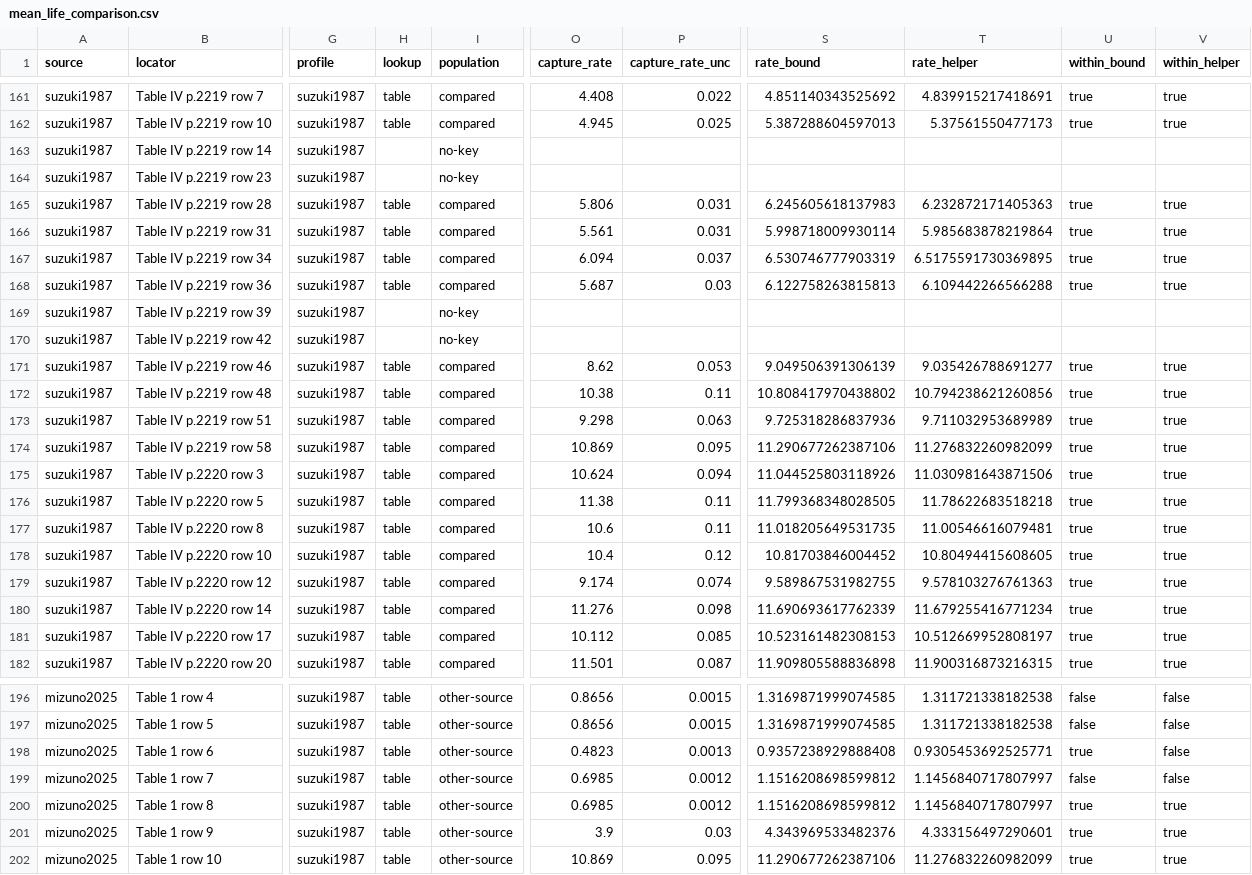
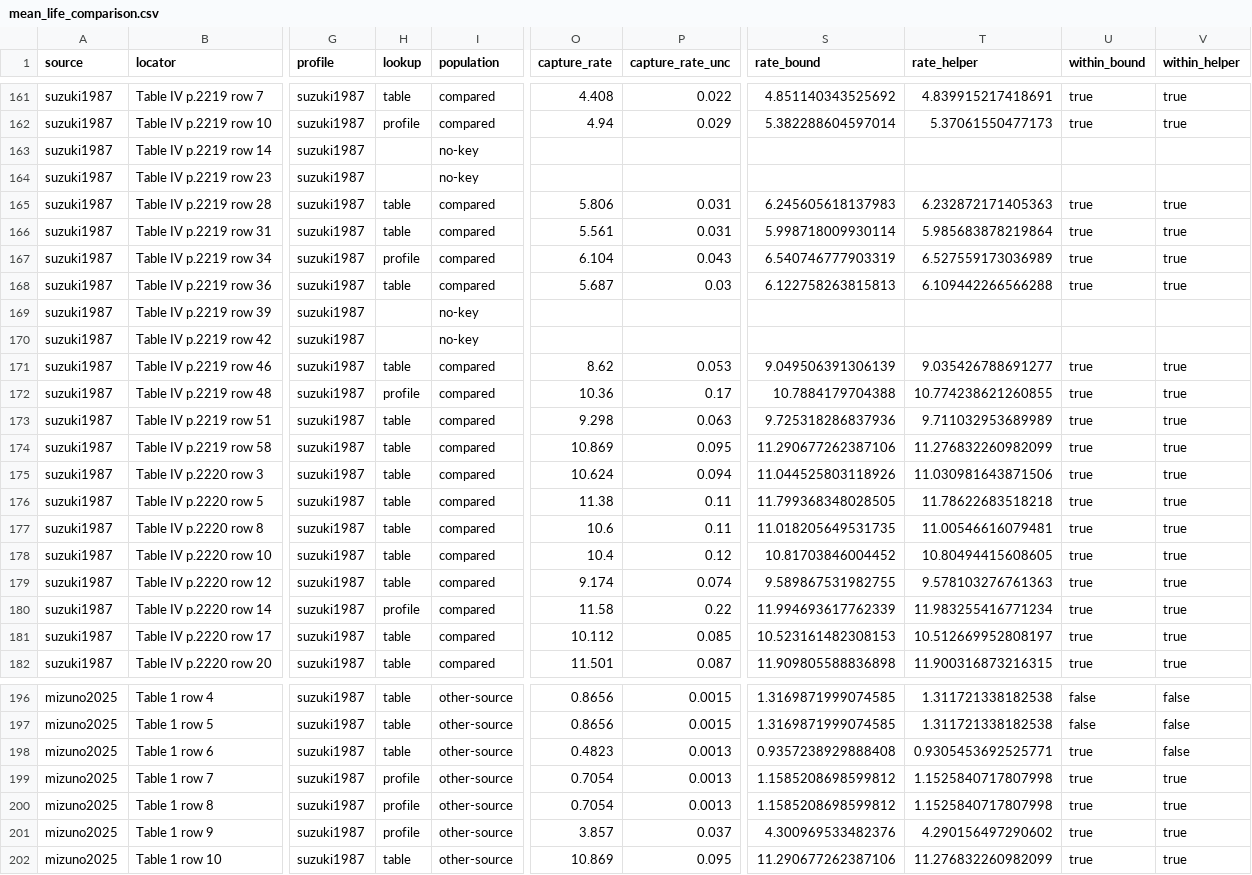
Before and after one commit to bryannasr4-gif/openmucf, a CSV file: data/g4/d1/mean_life_comparison.csv, drawn as a sheet; only a part is shown, gaps mark what is left out; the diff covers the shown part only; the diff names each change by its address in the sheet, - before the commit and + after, or states it on an @@ line.

```diff
--- a/data/g4/d1/mean_life_comparison.csv
+++ b/data/g4/d1/mean_life_comparison.csv
-H162 (lookup): table
+H162 (lookup): profile
-O162 (capture_rate): 4.945
+O162 (capture_rate): 4.94
-P162 (capture_rate_unc): 0.025
+P162 (capture_rate_unc): 0.029
-S162 (rate_bound): 5.387288604597013
+S162 (rate_bound): 5.382288604597014
-T162 (rate_helper): 5.37561550477173
+T162 (rate_helper): 5.37061550477173
-H167 (lookup): table
+H167 (lookup): profile
-O167 (capture_rate): 6.094
+O167 (capture_rate): 6.104
-P167 (capture_rate_unc): 0.037
+P167 (capture_rate_unc): 0.043
-S167 (rate_bound): 6.530746777903319
+S167 (rate_bound): 6.540746777903319
-T167 (rate_helper): 6.5175591730369895
+T167 (rate_helper): 6.527559173036989
-H172 (lookup): table
+H172 (lookup): profile
-O172 (capture_rate): 10.38
+O172 (capture_rate): 10.36
-P172 (capture_rate_unc): 0.11
+P172 (capture_rate_unc): 0.17
-S172 (rate_bound): 10.808417970438802
+S172 (rate_bound): 10.7884179704388
-T172 (rate_helper): 10.794238621260856
+T172 (rate_helper): 10.774238621260855
-H180 (lookup): table
+H180 (lookup): profile
-O180 (capture_rate): 11.276
+O180 (capture_rate): 11.58
-P180 (capture_rate_unc): 0.098
+P180 (capture_rate_unc): 0.22
-S180 (rate_bound): 11.690693617762339
+S180 (rate_bound): 11.994693617762339
-T180 (rate_helper): 11.679255416771234
+T180 (rate_helper): 11.983255416771234
-H199:H201 (lookup): table
+H199:H201 (lookup): profile
-O199:O200 (capture_rate): 0.6985
+O199:O200 (capture_rate): 0.7054
-P199:P200 (capture_rate_unc): 0.0012
+P199:P200 (capture_rate_unc): 0.0013
-S199:S200 (rate_bound): 1.1516208698599812
+S199:S200 (rate_bound): 1.1585208698599812
-T199:T200 (rate_helper): 1.1456840717807997
+T199:T200 (rate_helper): 1.1525840717807998
-U199 (within_bound): false
+U199 (within_bound): true
-V199 (within_helper): false
+V199 (within_helper): true
-O201 (capture_rate): 3.9
+O201 (capture_rate): 3.857
-P201 (capture_rate_unc): 0.03
+P201 (capture_rate_unc): 0.037
-S201 (rate_bound): 4.343969533482376
+S201 (rate_bound): 4.300969533482376
-T201 (rate_helper): 4.333156497290601
+T201 (rate_helper): 4.290156497290602
```
Also changed, not shown: 46 edited cells elsewhere in this file, data/g4/d1/capture_rate_cells.csv, data/g4/d1/isotope_audit.csv, 24 other files.
